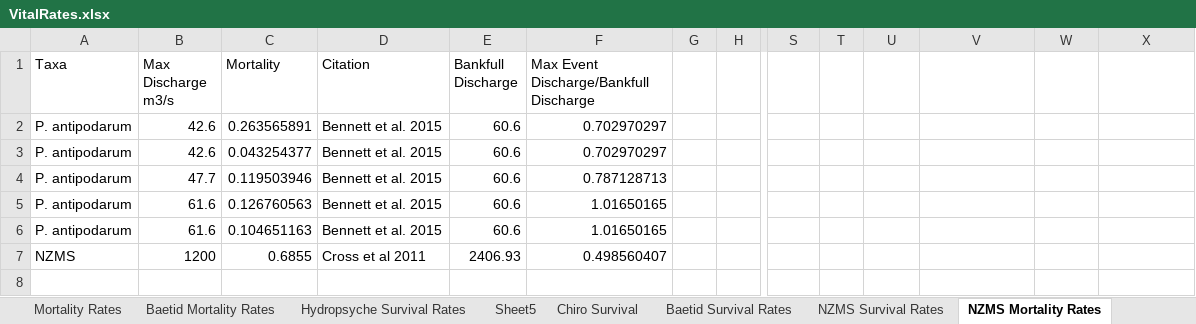
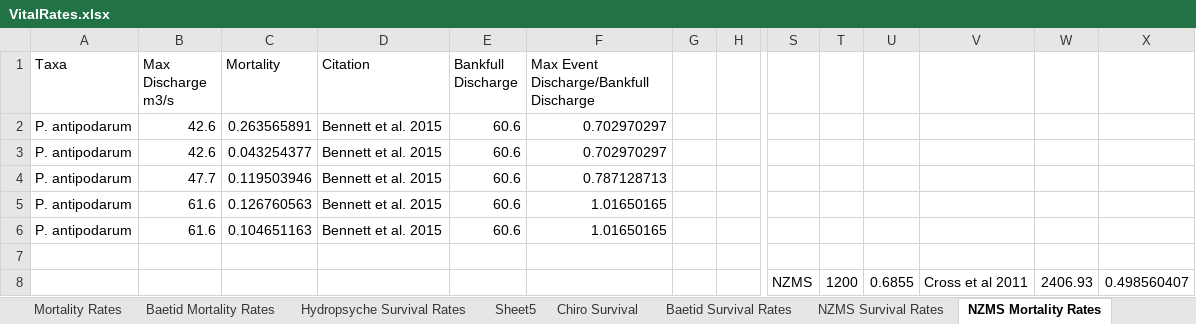
Before and after one commit to Angelika-Kurthen/ColoradoRiverInverts, an Excel workbook: VitalRates.xlsx, sheet NZMS Mortality Rates, drawn as a sheet; only a part is shown, gaps mark what is left out; values as stored, in another font and other column widths than the file's, no borders; rows hold the shown columns only; the diff names each change by its address in the sheet, - before the commit and + after, or states it on an @@ line.

```diff
--- a/VitalRates.xlsx (sheet NZMS Mortality Rates)
+++ b/VitalRates.xlsx (sheet NZMS Mortality Rates)
-row 7: NZMS | 1200 | 0.6855 | Cross et al 2011 | 2406.93 | 0.498560407
+row 7: (empty)
+row 8:  |  |  |  |  |  |  |  | NZMS | 1200 | 0.6855 | Cross et al 2011 | 2406.93 | 0.498560407
```
